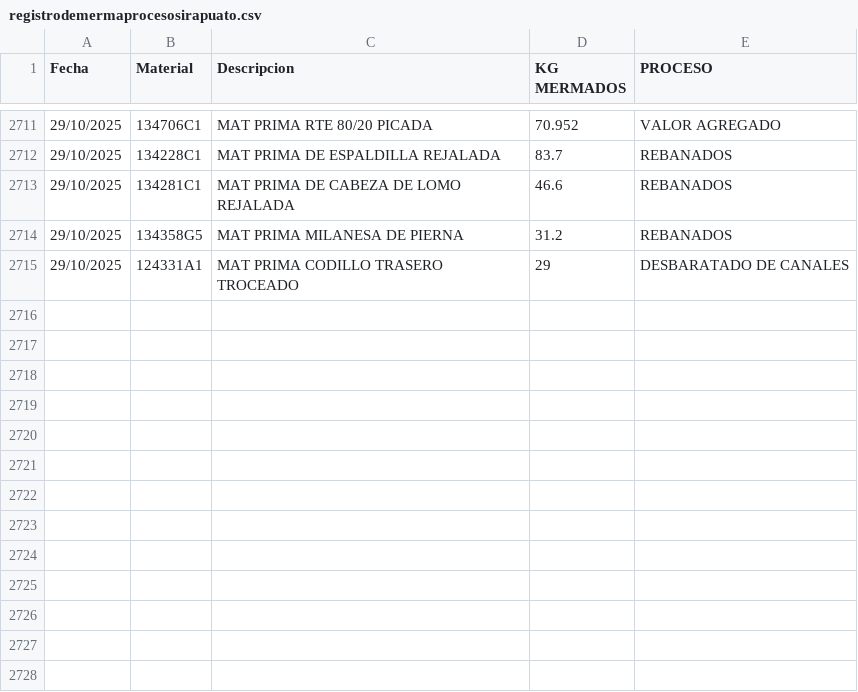
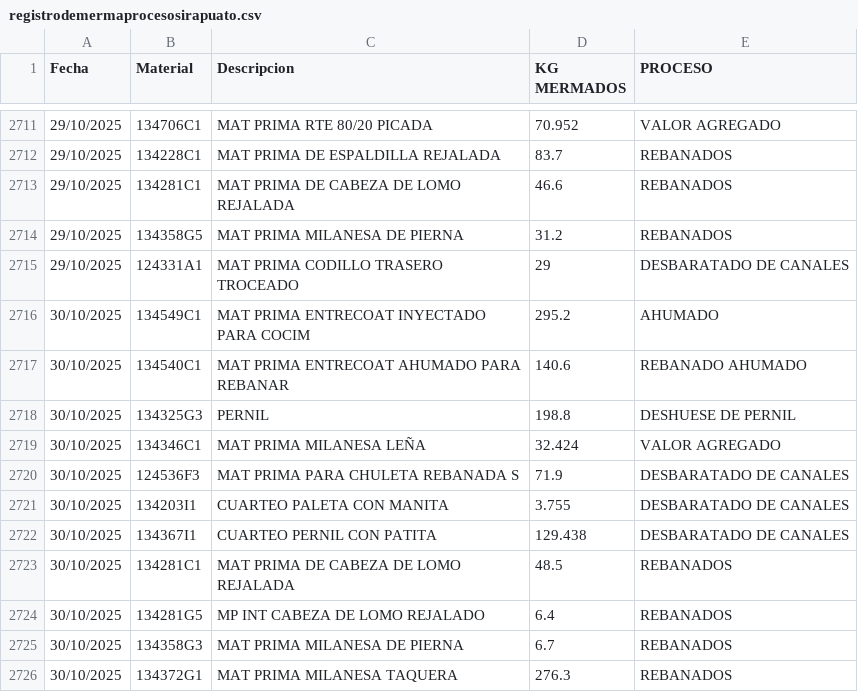
Before and after one commit to rosaliolh/basedatos, a CSV file: registrodemermaprocesosirapuato.csv, drawn as a sheet; only a part is shown, gaps mark what is left out; the diff names each change by its address in the sheet, - before the commit and + after, or states it on an @@ line.

Commit message:
Update registrodemermaprocesosirapuato.csv

```diff
--- a/registrodemermaprocesosirapuato.csv
+++ b/registrodemermaprocesosirapuato.csv
+row 2716: 30/10/2025 | 134549C1 | MAT PRIMA ENTRECOAT INYECTADO PARA COCIM | 295.2 | AHUMADO
+row 2717: 30/10/2025 | 134540C1 | MAT PRIMA ENTRECOAT AHUMADO PARA REBANAR | 140.6 | REBANADO AHUMADO
+row 2718: 30/10/2025 | 134325G3 | PERNIL | 198.8 | DESHUESE DE PERNIL
+row 2719: 30/10/2025 | 134346C1 | MAT PRIMA MILANESA LEÑA | 32.424 | VALOR AGREGADO
+row 2720: 30/10/2025 | 124536F3 | MAT PRIMA PARA CHULETA REBANADA S | 71.9 | DESBARATADO DE CANALES
+row 2721: 30/10/2025 | 134203I1 | CUARTEO PALETA CON MANITA | 3.755 | DESBARATADO DE CANALES
+row 2722: 30/10/2025 | 134367I1 | CUARTEO PERNIL CON PATITA | 129.438 | DESBARATADO DE CANALES
+row 2723: 30/10/2025 | 134281C1 | MAT PRIMA DE CABEZA DE LOMO REJALADA | 48.5 | REBANADOS
+row 2724: 30/10/2025 | 134281G5 | MP INT CABEZA DE LOMO REJALADO | 6.4 | REBANADOS
+row 2725: 30/10/2025 | 134358G3 | MAT PRIMA MILANESA DE PIERNA | 6.7 | REBANADOS
+row 2726: 30/10/2025 | 134372G1 | MAT PRIMA MILANESA TAQUERA | 276.3 | REBANADOS
```
